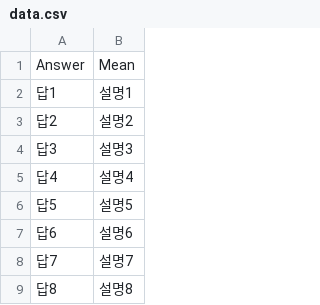
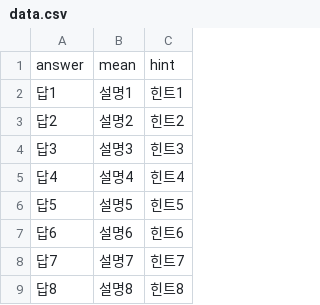
Before and after one commit to c-2022yh/Project-Q2, a CSV file: data.csv, drawn as a sheet; only a part is shown; removed rows and columns are numbered as before the commit, all else as after; the diff names each change by its address in the sheet, - before the commit and + after, or states it on an @@ line.

Commit message:
Add files via upload

```diff
--- a/data.csv
+++ b/data.csv
+column C, rows 2-9: 힌트1 | 힌트2 | 힌트3 | 힌트4 | 힌트5 | 힌트6 | 힌트7 | 힌트8
-row 1: Answer | Mean
+row 1: answer | mean | hint
```
